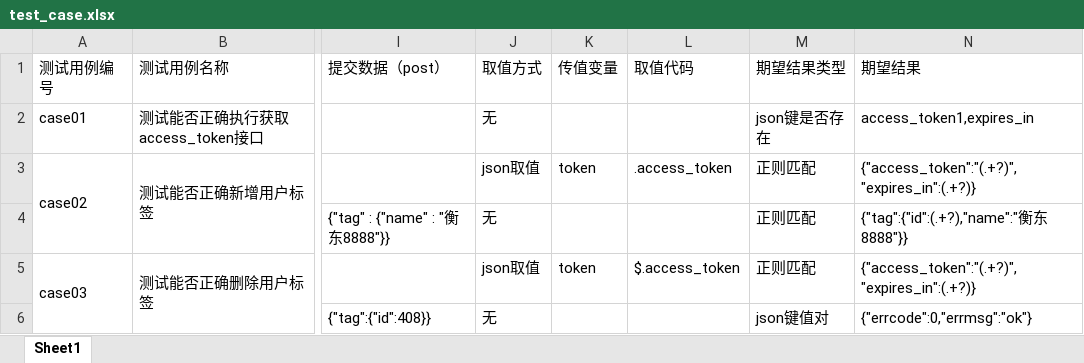
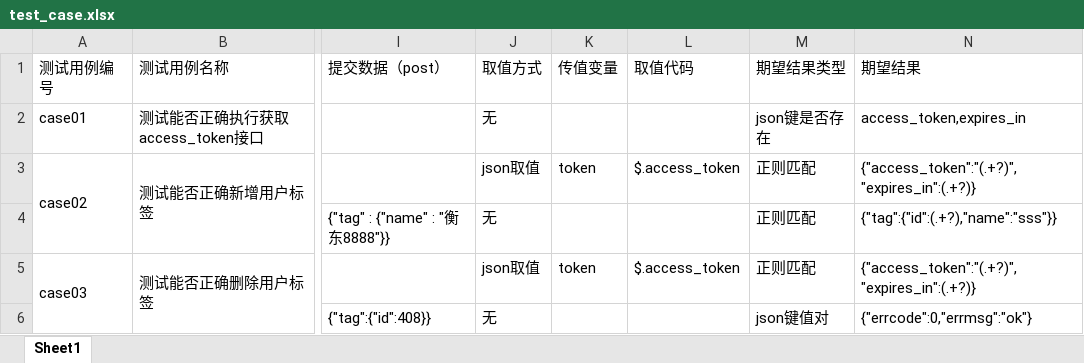
Before and after one commit to liousAlready/API_TEST_FRAME-1, an Excel workbook: test_data/test_case.xlsx, sheet Sheet1, drawn as a sheet; only a part is shown, gaps mark what is left out; values as stored, in another font and other column widths than the file's, no borders; the diff names each change by its address in the sheet, - before the commit and + after, or states it on an @@ line.

Commit message:
第十三次提交： api_testcases/api_test.py 编辑测试用例 common/testdata_utils.py 把case_name改为case_id

```diff
--- a/test_data/test_case.xlsx (sheet Sheet1)
+++ b/test_data/test_case.xlsx (sheet Sheet1)
-N2 (期望结果): access_token1,expires_in
+N2 (期望结果): access_token,expires_in
-L3 (取值代码): .access_token
+L3 (取值代码): $.access_token
-N4 (期望结果): {"tag":{"id":(.+?),"name":"衡东8888"}}
+N4 (期望结果): {"tag":{"id":(.+?),"name":"sss"}}
```
Also changed, not shown: 6 other files.
